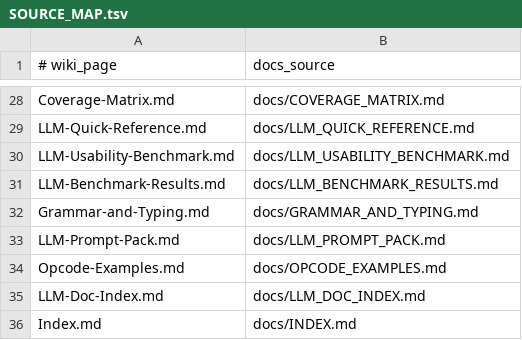
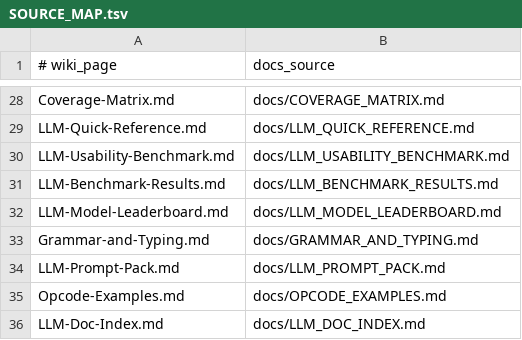
Before and after one commit to Simonsbs/l0, a TSV file: wiki/SOURCE_MAP.tsv, drawn as a sheet; only a part is shown, gaps mark what is left out; the shorter side is filled out with more unchanged rows.

Commit message:
LLM bench: add repair loop, canon fix stage, and model matrix pipeline

```diff
--- a/wiki/SOURCE_MAP.tsv
+++ b/wiki/SOURCE_MAP.tsv
@@ -31,2 +31,3 @@ LLM-Usability-Benchmark.md|docs/LLM_USABILITY_BENCHMARK.md
 LLM-Benchmark-Results.md|docs/LLM_BENCHMARK_RESULTS.md
+LLM-Model-Leaderboard.md|docs/LLM_MODEL_LEADERBOARD.md
 Grammar-and-Typing.md|docs/GRAMMAR_AND_TYPING.md
```
Also changed, not shown: 18 other files.
